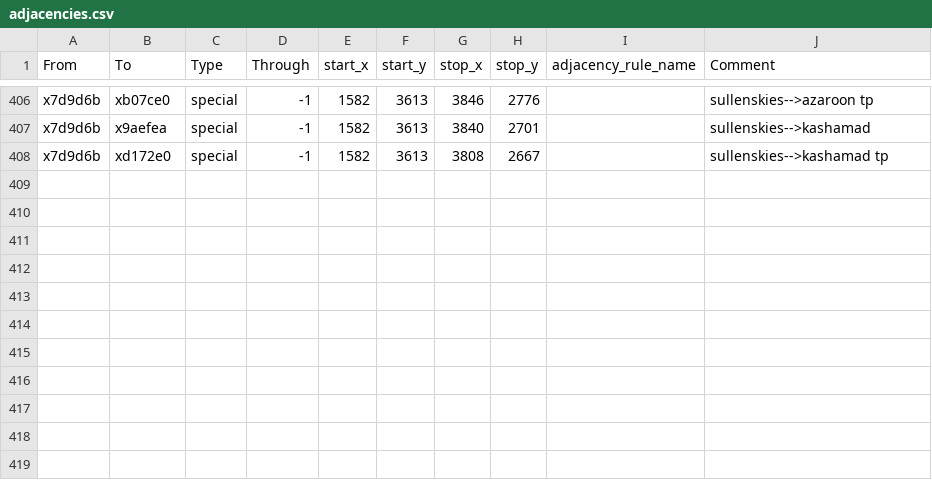
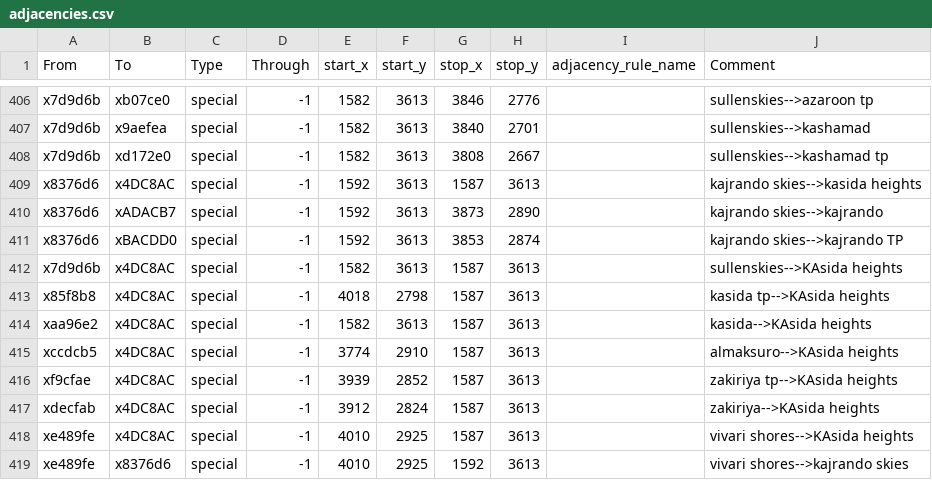
Before and after one commit to Nightingale1997/Realms-of-Exether, a CSV file: map_data/adjacencies.csv, drawn as a sheet; only a part is shown, gaps mark what is left out.

```diff
--- a/map_data/adjacencies.csv
+++ b/map_data/adjacencies.csv
@@ -408 +408,12 @@ x7d9d6b;x9aefea;special;-1;1582;3613;3840;2701;;sullenskies-->kashamad
 x7d9d6b;xd172e0;special;-1;1582;3613;3808;2667;;sullenskies-->kashamad tp
+x8376d6;x4DC8AC;special;-1;1592;3613;1587;3613;;kajrando skies-->kasida heights
+x8376d6;xADACB7;special;-1;1592;3613;3873;2890;;kajrando skies-->kajrando
+x8376d6;xBACDD0;special;-1;1592;3613;3853;2874;;kajrando skies-->kajrando TP
+x7d9d6b;x4DC8AC;special;-1;1582;3613;1587;3613;;sullenskies-->KAsida heights
+x85f8b8;x4DC8AC;special;-1;4018;2798;1587;3613;;kasida tp-->KAsida heights
+xaa96e2;x4DC8AC;special;-1;1582;3613;1587;3613;;kasida-->KAsida heights
+xccdcb5;x4DC8AC;special;-1;3774;2910;1587;3613;;almaksuro-->KAsida heights
+xf9cfae;x4DC8AC;special;-1;3939;2852;1587;3613;;zakiriya tp-->KAsida heights
+xdecfab;x4DC8AC;special;-1;3912;2824;1587;3613;;zakiriya-->KAsida heights
+xe489fe;x4DC8AC;special;-1;4010;2925;1587;3613;;vivari shores-->KAsida heights
+xe489fe;x8376d6;special;-1;4010;2925;1592;3613;;vivari shores-->kajrando skies
```
Also changed, not shown: 7 other files.
